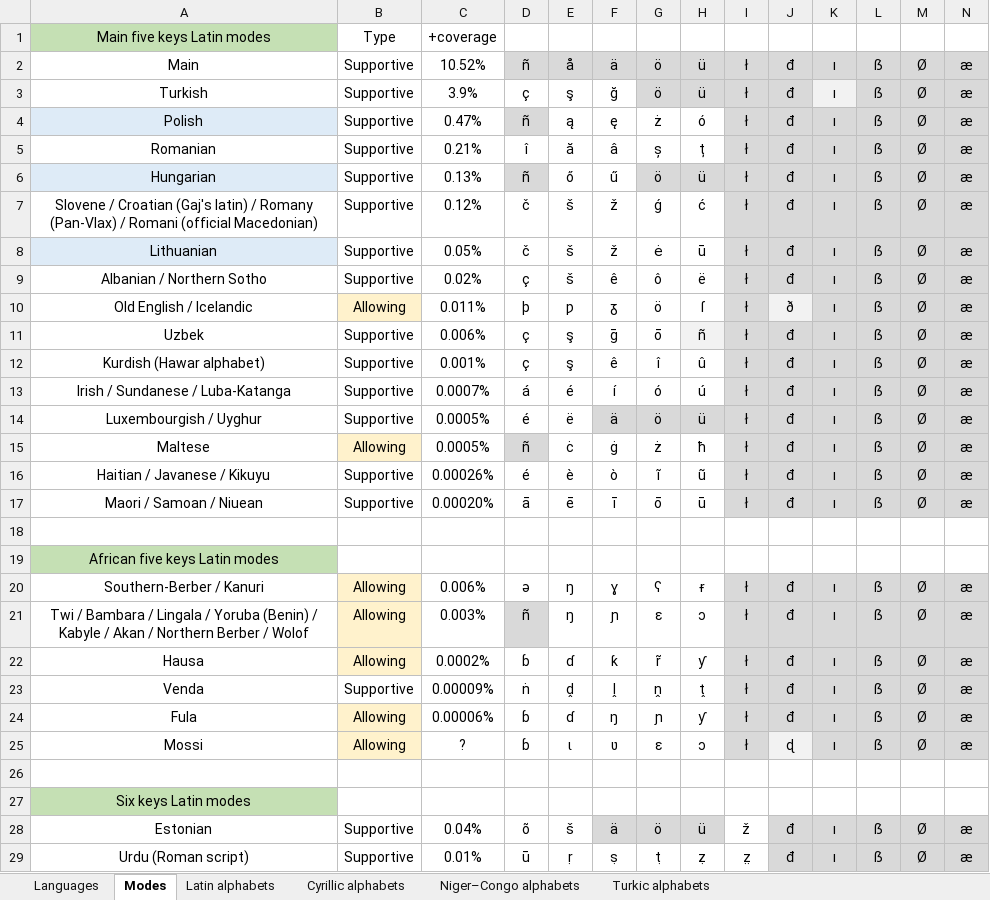
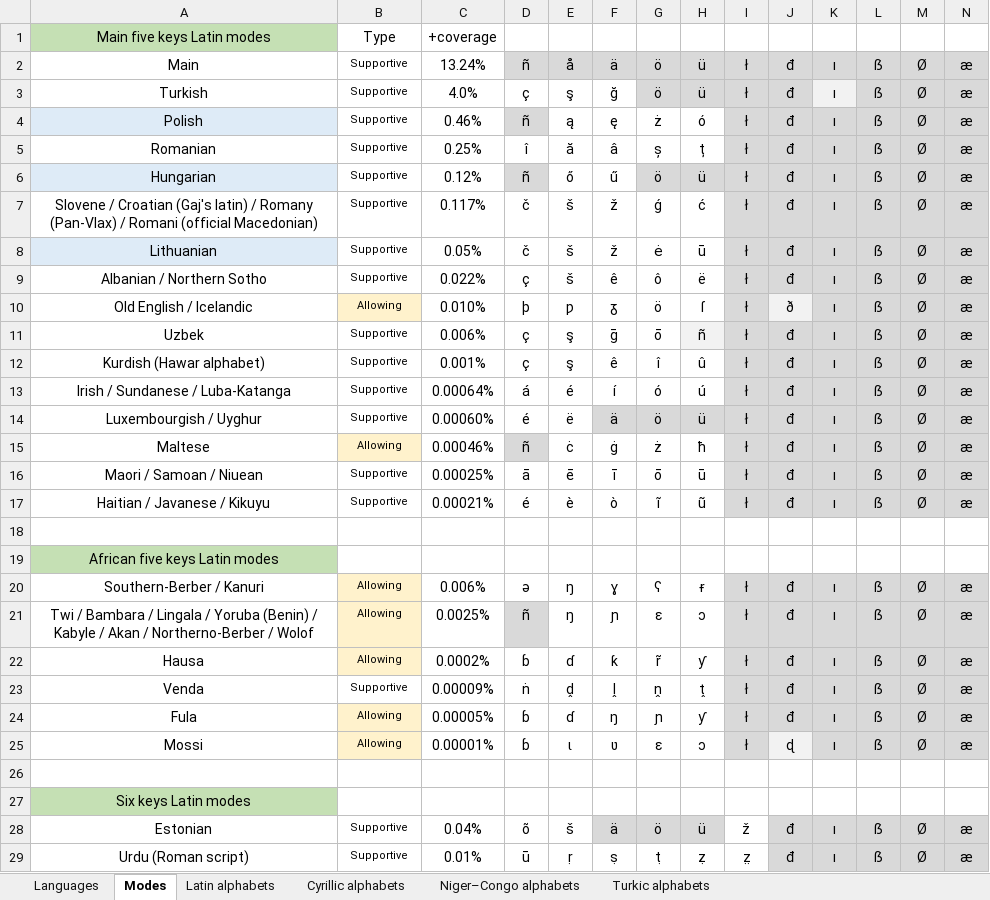
Before and after one commit to uqqu/qPhyx, an Excel workbook: external/languages.xlsx, sheet Modes, drawn as a sheet; only a part is shown; values as stored, in another font and other column widths than the file's, no borders; removed rows and columns are numbered as before the commit, all else as after; rows hold the shown columns only; the diff covers the shown part only; the diff names each change by its address in the sheet, - before the commit and + after, or states it on an @@ line.

```diff
--- a/external/languages.xlsx (sheet Modes)
+++ b/external/languages.xlsx (sheet Modes)
@@ B2:B15 text size: smaller @@
-C2: 10.52%
+C2: 13.24%
-C3: 3.9%
+C3: 4.0%
-C4: 0.47%
+C4: 0.46%
-C5: 0.21%
+C5: 0.25%
-C6: 0.13%
+C6: 0.12%
-C7: 0.12%
+C7: 0.117%
-C9: 0.02%
+C9: 0.022%
-C10: 0.011%
+C10: 0.010%
-C13: 0.0007%
+C13: 0.00064%
-C14: 0.0005%
+C14: 0.00060%
-C15: 0.0005%
+C15: 0.00046%
-row 16: Haitian / Javanese / Kikuyu | Supportive | 0.00026% | é | è | ò | ĩ | ũ | ł | đ | ı | ẞ | Ø | æ
@@ B16 text size: smaller @@
-C16: 0.00020%
+C16: 0.00025%
+row 17: Haitian / Javanese / Kikuyu | Supportive | 0.00021% | é | è | ò | ĩ | ũ | ł | đ | ı | ẞ | Ø | æ
@@ B20:B25 text size: smaller @@
-A21: …Akan / Northern Berber / Wolof
+A21: …Akan / Northerno-Berber / Wolof
-C21: 0.003%
+C21: 0.0025%
-C24: 0.00006%
+C24: 0.00005%
-C25: ?
+C25: 0.00001%
@@ B28:B29 text size: smaller @@
```
Also changed, not shown: 1 added row, 6 edited cells and cell formats elsewhere in this sheet, sheet Languages, sheet Cyrillic alphabets, sheet Latin alphabets, formulas that keep their value, hidden cells, 2 other files.
